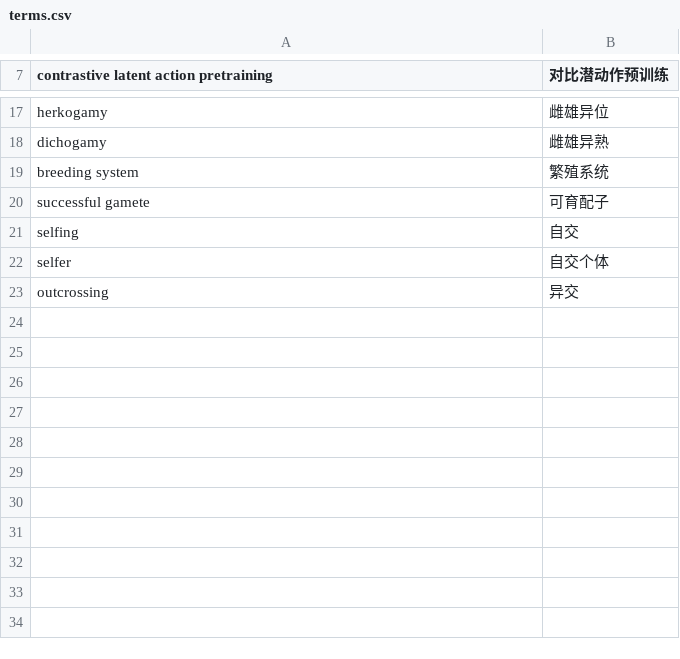
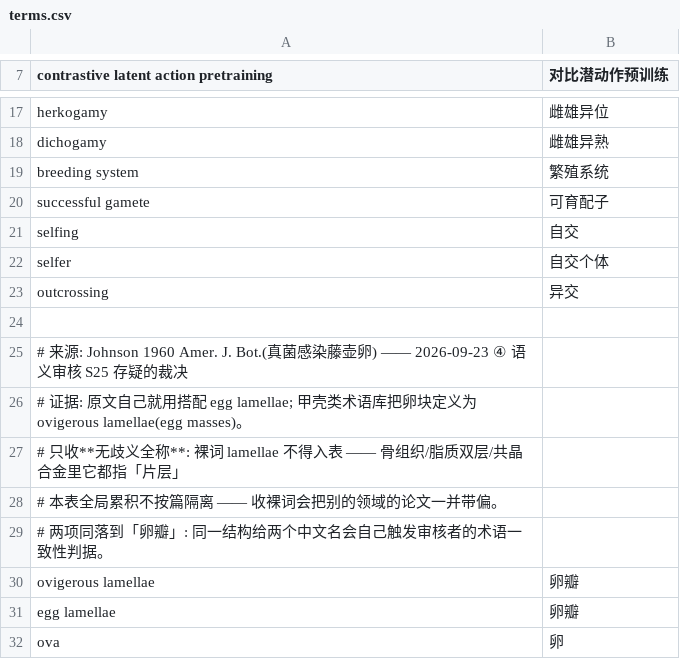
Before and after one commit to ice917/zotero-pdf2zh, a CSV file: server/glossary/terms.csv, drawn as a sheet; only a part is shown, gaps mark what is left out; the diff names each change by its address in the sheet, - before the commit and + after, or states it on an @@ line.

```diff
--- a/server/glossary/terms.csv
+++ b/server/glossary/terms.csv
+row 24: (empty)
+row 25: # 来源: Johnson 1960 Amer. J. Bot.(真菌感染藤壶卵) —— 2026-09-23 ④ 语义审核 S25 存疑的裁决
+row 26: # 证据: 原文自己就用搭配 egg lamellae; 甲壳类术语库把卵块定义为 ovigerous lamellae(egg masses)。
+row 27: # 只收**无歧义全称**: 裸词 lamellae 不得入表 —— 骨组织/脂质双层/共晶合金里它都指「片层」
+row 28: # 本表全局累积不按篇隔离 —— 收裸词会把别的领域的论文一并带偏。
+row 29: # 两项同落到「卵瓣」: 同一结构给两个中文名会自己触发审核者的术语一致性判据。
+row 30: ovigerous lamellae | 卵瓣
+row 31: egg lamellae | 卵瓣
+row 32: ova | 卵
```
Also changed, not shown: server/glossary/terms.babeldoc.csv, tools/lessons.tsv, 35 other files.
